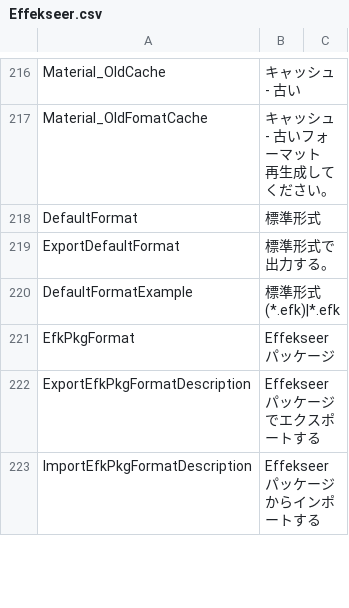
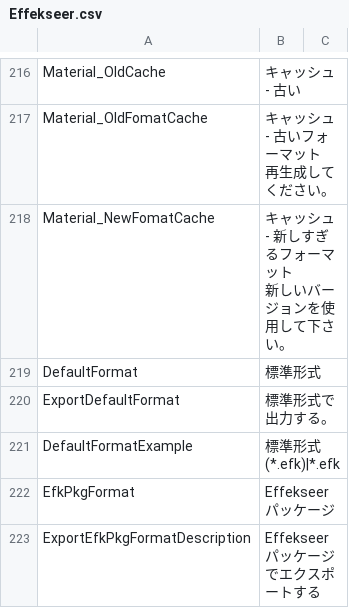
Before and after one commit to effekseer/Effekseer, a CSV file: Dev/release/resources/languages/ja/Effekseer.csv, drawn as a sheet; only a part is shown, gaps mark what is left out; the shorter side is filled out with more unchanged rows.

```diff
--- a/Dev/release/resources/languages/ja/Effekseer.csv
+++ b/Dev/release/resources/languages/ja/Effekseer.csv
@@ -232,2 +232,4 @@ Material_OldFomatCache,"キャッシュ - 古いフォーマット
 再生成してください。"
+Material_NewFomatCache,"キャッシュ - 新しすぎるフォーマット
+新しいバージョンを使用して下さい。"
 DefaultFormat,標準形式
```
Also changed, not shown: Dev/release/resources/languages/en/Effekseer.csv, 7 other files.
